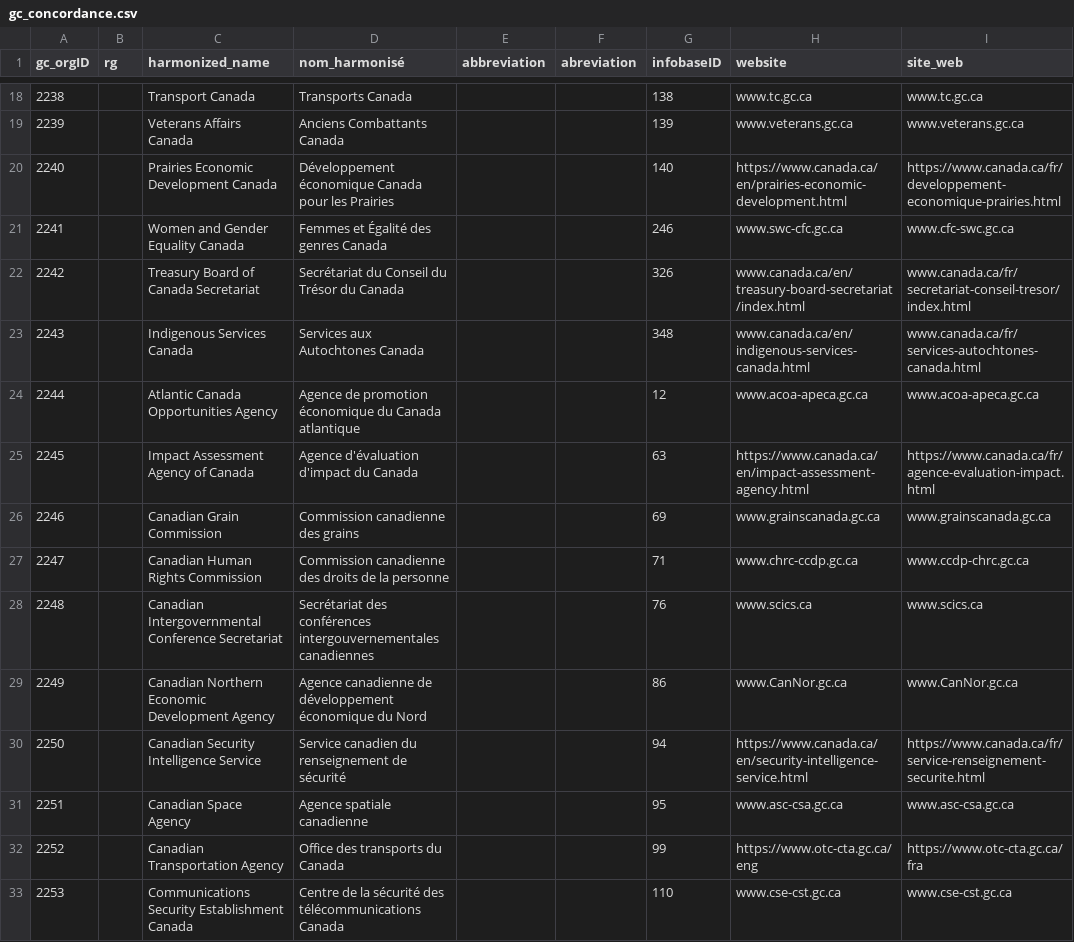
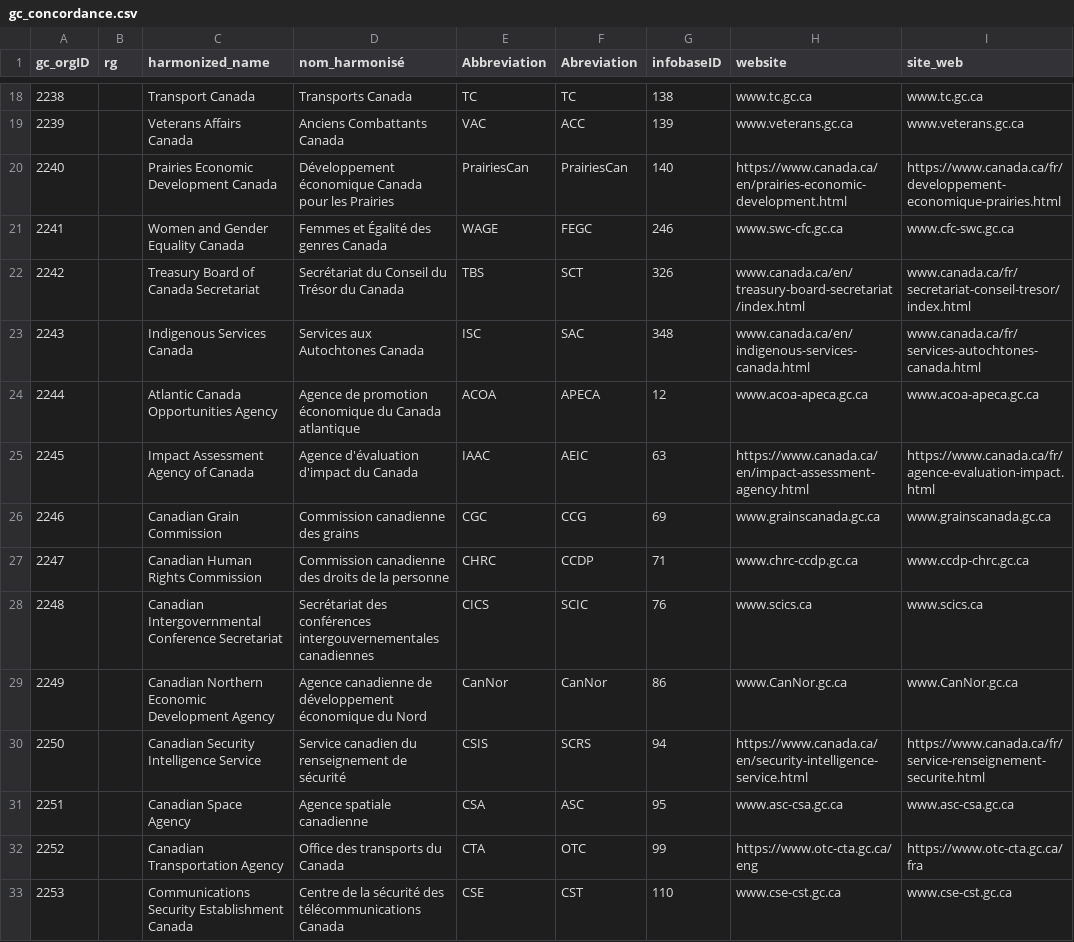
Before and after one commit to Jmikelittle/GCOrgName, a CSV file: gc_concordance.csv, drawn as a sheet; only a part is shown, gaps mark what is left out; the diff covers the shown part only.

Commit message:
concordance pulling abbreviation properly

```diff
--- a/gc_concordance.csv
+++ b/gc_concordance.csv
@@ -1 +1 @@
-gc_orgID,rg,harmonized_name,nom_harmonisé,abbreviation,abreviation,infobaseID,website,site_web
+gc_orgID,rg,harmonized_name,nom_harmonisé,Abbreviation,Abreviation,infobaseID,website,site_web
@@ -18,16 +18,16 @@
-2238,,Transport Canada,Transports Canada,,,138,www.tc.gc.ca,www.tc.gc.ca
-2239,,Veterans Affairs Canada,Anciens Combattants Canada,,,139,www.veterans.gc.ca,www.veterans.gc.ca
-2240,,Prairies Economic Development Canada,Développement économique Canada pour les Prairies,,,140,https://www.canada.ca/en/prairies-economic-development.html,https://www.canada.ca/fr/developpement-economique-prairies.html
-2241,,Women and Gender Equality Canada,Femmes et Égalité des genres Canada,,,246,www.swc-cfc.gc.ca,www.cfc-swc.gc.ca
-2242,,Treasury Board of Canada Secretariat,Secrétariat du Conseil du Trésor du Canada,,,326,www.canada.ca/en/treasury-board-secretariat/index.html,www.canada.ca/fr/secretariat-conseil-tresor/index.html
-2243,,Indigenous Services Canada,Services aux Autochtones Canada,,,348,www.canada.ca/en/indigenous-services-canada.html,www.canada.ca/fr/services-autochtones-canada.html
-2244,,Atlantic Canada Opportunities Agency,Agence de promotion économique du Canada atlantique,,,12,www.acoa-apeca.gc.ca,www.acoa-apeca.gc.ca
-2245,,Impact Assessment Agency of Canada,Agence d'évaluation d'impact du Canada,,,63,https://www.canada.ca/en/impact-assessment-agency.html,https://www.canada.ca/fr/agence-evaluation-impact.html
-2246,,Canadian Grain Commission,Commission canadienne des grains,,,69,www.grainscanada.gc.ca,www.grainscanada.gc.ca
-2247,,Canadian Human Rights Commission,Commission canadienne des droits de la personne,,,71,www.chrc-ccdp.gc.ca,www.ccdp-chrc.gc.ca
-2248,,Canadian Intergovernmental Conference Secretariat,Secrétariat des conférences intergouvernementales canadiennes,,,76,www.scics.ca,www.scics.ca
-2249,,Canadian Northern Economic Development Agency,Agence canadienne de développement économique du Nord,,,86,www.CanNor.gc.ca,www.CanNor.gc.ca
-2250,,Canadian Security Intelligence Service,Service canadien du renseignement de sécurité,,,94,https://www.canada.ca/en/security-intelligence-service.html,https://www.canada.ca/fr/service-renseignement-securite.html
-2251,,Canadian Space Agency,Agence spatiale canadienne,,,95,www.asc-csa.gc.ca,www.asc-csa.gc.ca
-2252,,Canadian Transportation Agency,Office des transports du Canada,,,99,https://www.otc-cta.gc.ca/eng,https://www.otc-cta.gc.ca/fra
-2253,,Communications Security Establishment Canada,Centre de la sécurité des télécommunications Canada,,,110,www.cse-cst.gc.ca,www.cse-cst.gc.ca
+2238,,Transport Canada,Transports Canada,TC,TC,138,www.tc.gc.ca,www.tc.gc.ca
+2239,,Veterans Affairs Canada,Anciens Combattants Canada,VAC,ACC,139,www.veterans.gc.ca,www.veterans.gc.ca
+2240,,Prairies Economic Development Canada,Développement économique Canada pour les Prairies,PrairiesCan,PrairiesCan,140,https://www.canada.ca/en/prairies-economic-development.html,https://www.canada.ca/fr/developpement-economique-prairies.html
+2241,,Women and Gender Equality Canada,Femmes et Égalité des genres Canada,WAGE,FEGC,246,www.swc-cfc.gc.ca,www.cfc-swc.gc.ca
+2242,,Treasury Board of Canada Secretariat,Secrétariat du Conseil du Trésor du Canada,TBS,SCT,326,www.canada.ca/en/treasury-board-secretariat/index.html,www.canada.ca/fr/secretariat-conseil-tresor/index.html
+2243,,Indigenous Services Canada,Services aux Autochtones Canada,ISC,SAC,348,www.canada.ca/en/indigenous-services-canada.html,www.canada.ca/fr/services-autochtones-canada.html
+2244,,Atlantic Canada Opportunities Agency,Agence de promotion économique du Canada atlantique,ACOA,APECA,12,www.acoa-apeca.gc.ca,www.acoa-apeca.gc.ca
+2245,,Impact Assessment Agency of Canada,Agence d'évaluation d'impact du Canada,IAAC,AEIC,63,https://www.canada.ca/en/impact-assessment-agency.html,https://www.canada.ca/fr/agence-evaluation-impact.html
+2246,,Canadian Grain Commission,Commission canadienne des grains,CGC,CCG,69,www.grainscanada.gc.ca,www.grainscanada.gc.ca
+2247,,Canadian Human Rights Commission,Commission canadienne des droits de la personne,CHRC,CCDP,71,www.chrc-ccdp.gc.ca,www.ccdp-chrc.gc.ca
+2248,,Canadian Intergovernmental Conference Secretariat,Secrétariat des conférences intergouvernementales canadiennes,CICS,SCIC,76,www.scics.ca,www.scics.ca
+2249,,Canadian Northern Economic Development Agency,Agence canadienne de développement économique du Nord,CanNor,CanNor,86,www.CanNor.gc.ca,www.CanNor.gc.ca
+2250,,Canadian Security Intelligence Service,Service canadien du renseignement de sécurité,CSIS,SCRS,94,https://www.canada.ca/en/security-intelligence-service.html,https://www.canada.ca/fr/service-renseignement-securite.html
+2251,,Canadian Space Agency,Agence spatiale canadienne,CSA,ASC,95,www.asc-csa.gc.ca,www.asc-csa.gc.ca
+2252,,Canadian Transportation Agency,Office des transports du Canada,CTA,OTC,99,https://www.otc-cta.gc.ca/eng,https://www.otc-cta.gc.ca/fra
+2253,,Communications Security Establishment Canada,Centre de la sécurité des télécommunications Canada,CSE,CST,110,www.cse-cst.gc.ca,www.cse-cst.gc.ca
```
Also changed, not shown: 151 edited cells elsewhere in this file, 1 other file.
